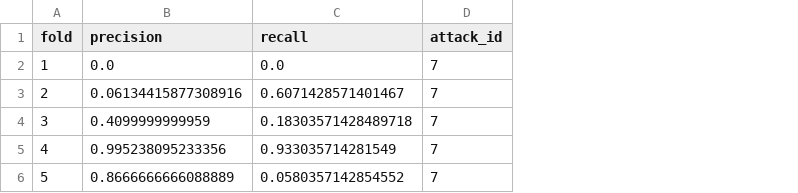
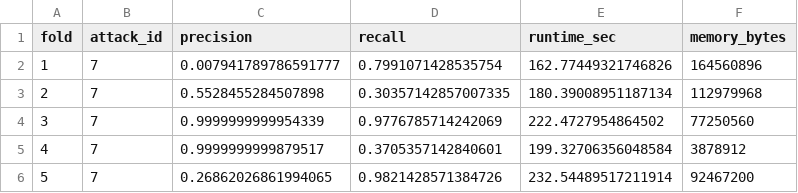
Before and after one commit to AliFaiizan/CyberSecProject, a CSV file: tasksheet3/exports/Scenario2/CNN/metrics_summary.csv, drawn as a sheet; removed rows and columns are numbered as before the commit, all else as after; the diff names each change by its address in the sheet, - before the commit and + after, or states it on an @@ line.

```diff
--- a/tasksheet3/exports/Scenario2/CNN/metrics_summary.csv
+++ b/tasksheet3/exports/Scenario2/CNN/metrics_summary.csv
-column B (precision), rows 2-6: 0.0 | 0.06134415877308916 | 0.4099999999959 | 0.995238095233356 | 0.8666666666088889
-column C (recall), rows 2-6: 0.0 | 0.6071428571401467 | 0.18303571428489718 | 0.933035714281549 | 0.0580357142854552
+column C (precision), rows 2-6: 0.007941789786591777 | 0.5528455284507898 | 0.9999999999954339 | 0.9999999999879517 | 0.26862026861994065
+column D (recall), rows 2-6: 0.7991071428535754 | 0.30357142857007335 | 0.9776785714242069 | 0.3705357142840601 | 0.9821428571384726
+column E (runtime_sec), rows 2-6: 162.77449321746826 | 180.39008951187134 | 222.4727954864502 | 199.32706356048584 | 232.54489517211914
+column F (memory_bytes), rows 2-6: 164560896 | 112979968 | 77250560 | 3878912 | 92467200
```
Also changed, not shown: tasksheet3/exports/Scenario1/EllipticEnvelope/metrics_summary.csv, tasksheet3/exports/Scenario1/LOF/metrics_summary.csv, 22 other files.
